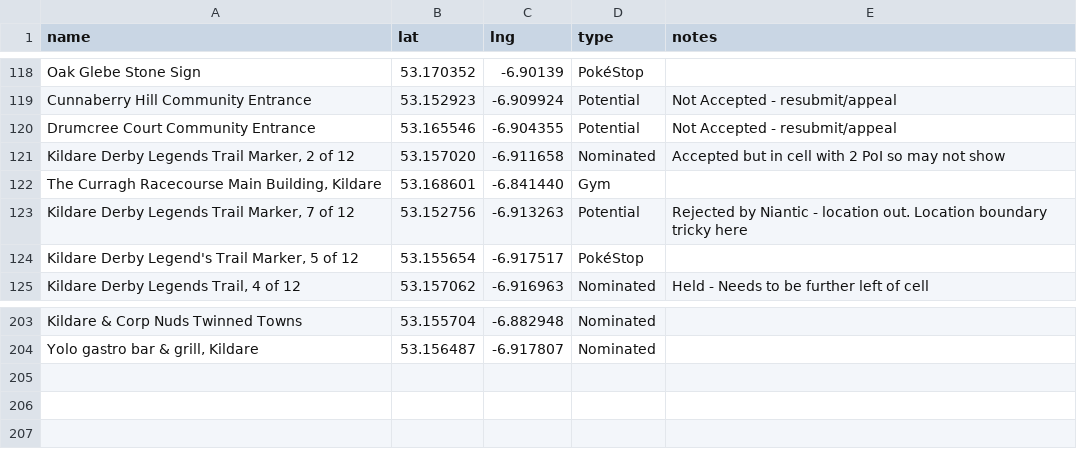
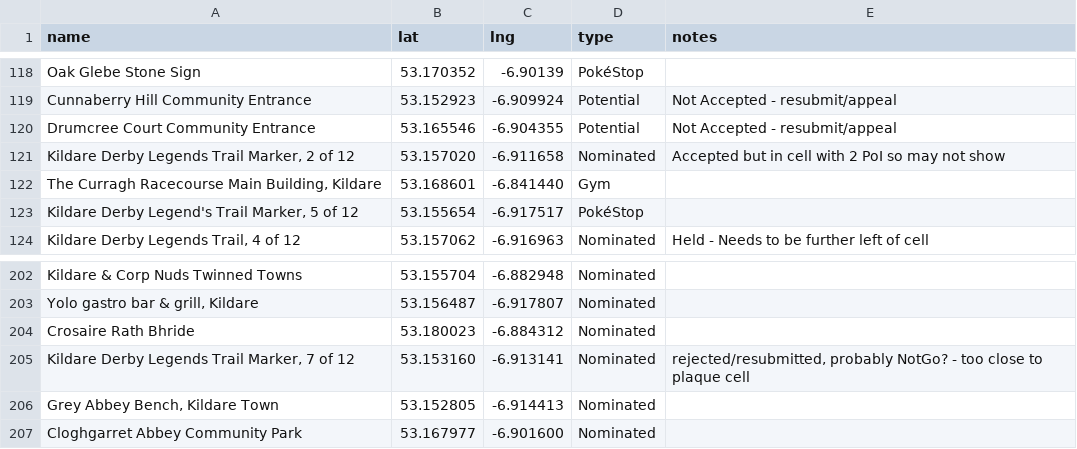
Before and after one commit to gsmitheidw/pogo-s2-kildare, a CSV file: kildare_poi.csv, drawn as a sheet; only a part is shown, gaps mark what is left out; removed rows and columns are numbered as before the commit, all else as after; the diff names each change by its address in the sheet, - before the commit and + after, or states it on an @@ line.

Commit message:
update csv

```diff
--- a/kildare_poi.csv
+++ b/kildare_poi.csv
-row 123: Kildare Derby Legends Trail Marker, 7 of 12 | 53.152756 | -6.913263 | Potential | Rejected by Niantic - location out. Location boundary tricky here
+row 204: Crosaire Rath Bhride | 53.180023 | -6.884312 | Nominated
+row 205: Kildare Derby Legends Trail Marker, 7 of 12 | 53.153160 | -6.913141 | Nominated | rejected/resubmitted, probably NotGo? - too close to plaque cell
+row 206: Grey Abbey Bench, Kildare Town | 53.152805 | -6.914413 | Nominated
+row 207: Cloghgarret Abbey Community Park | 53.167977 | -6.901600 | Nominated
```
